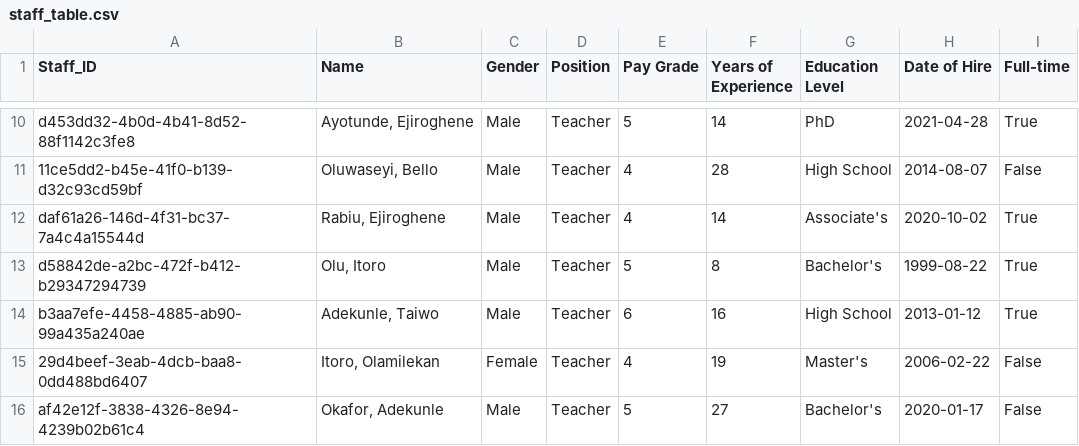
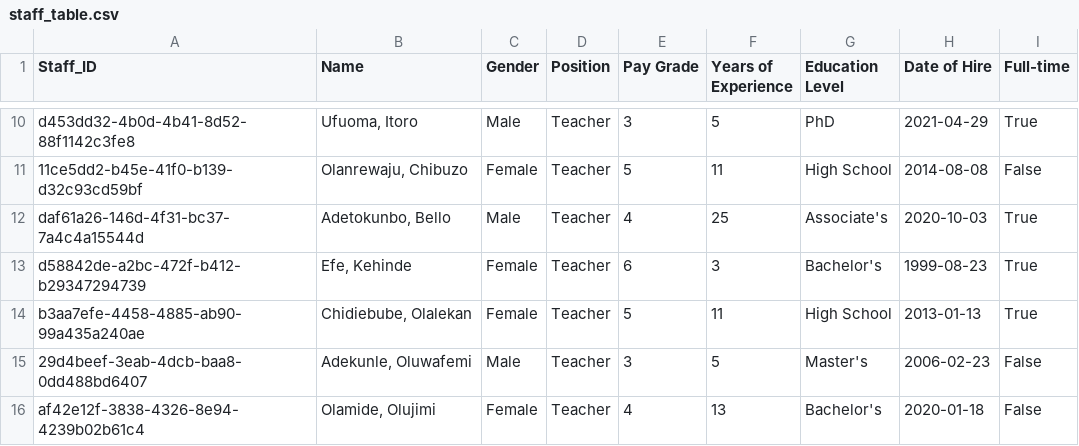
Before and after one commit to George-Michael-Dagogo/Tech-Blog-Pipeline, a CSV file: data/staff_table.csv, drawn as a sheet; only a part is shown, gaps mark what is left out; the diff covers the shown part only; the diff names each change by its address in the sheet, - before the commit and + after, or states it on an @@ line.

```diff
--- a/data/staff_table.csv
+++ b/data/staff_table.csv
-B10 (Name): Ayotunde, Ejiroghene
+B10 (Name): Ufuoma, Itoro
-E10 (Pay Grade): 5
+E10 (Pay Grade): 3
-F10 (Years of Experience): 14
+F10 (Years of Experience): 5
-H10 (Date of Hire): 2021-04-28
+H10 (Date of Hire): 2021-04-29
-B11 (Name): Oluwaseyi, Bello
+B11 (Name): Olanrewaju, Chibuzo
-C11 (Gender): Male
+C11 (Gender): Female
-E11 (Pay Grade): 4
+E11 (Pay Grade): 5
-F11 (Years of Experience): 28
+F11 (Years of Experience): 11
-H11 (Date of Hire): 2014-08-07
+H11 (Date of Hire): 2014-08-08
-B12 (Name): Rabiu, Ejiroghene
+B12 (Name): Adetokunbo, Bello
-F12 (Years of Experience): 14
+F12 (Years of Experience): 25
-H12 (Date of Hire): 2020-10-02
+H12 (Date of Hire): 2020-10-03
-B13 (Name): Olu, Itoro
+B13 (Name): Efe, Kehinde
-C13:C14 (Gender): Male
+C13:C14 (Gender): Female
-E13 (Pay Grade): 5
+E13 (Pay Grade): 6
-F13 (Years of Experience): 8
+F13 (Years of Experience): 3
-H13 (Date of Hire): 1999-08-22
+H13 (Date of Hire): 1999-08-23
-B14 (Name): Adekunle, Taiwo
+B14 (Name): Chidiebube, Olalekan
-E14 (Pay Grade): 6
+E14 (Pay Grade): 5
-F14 (Years of Experience): 16
+F14 (Years of Experience): 11
-H14 (Date of Hire): 2013-01-12
+H14 (Date of Hire): 2013-01-13
-B15 (Name): Itoro, Olamilekan
+B15 (Name): Adekunle, Oluwafemi
-C15 (Gender): Female
+C15 (Gender): Male
-E15 (Pay Grade): 4
+E15 (Pay Grade): 3
-F15 (Years of Experience): 19
+F15 (Years of Experience): 5
-H15 (Date of Hire): 2006-02-22
+H15 (Date of Hire): 2006-02-23
-B16 (Name): Okafor, Adekunle
+B16 (Name): Olamide, Olujimi
-C16 (Gender): Male
+C16 (Gender): Female
-E16 (Pay Grade): 5
+E16 (Pay Grade): 4
-F16 (Years of Experience): 27
+F16 (Years of Experience): 13
-H16 (Date of Hire): 2020-01-17
+H16 (Date of Hire): 2020-01-18
```
Also changed, not shown: 4 removed rows and 123 edited cells elsewhere in this file, data/ss3_student_survey.csv, data/teachers_table.csv, 13 other files.
